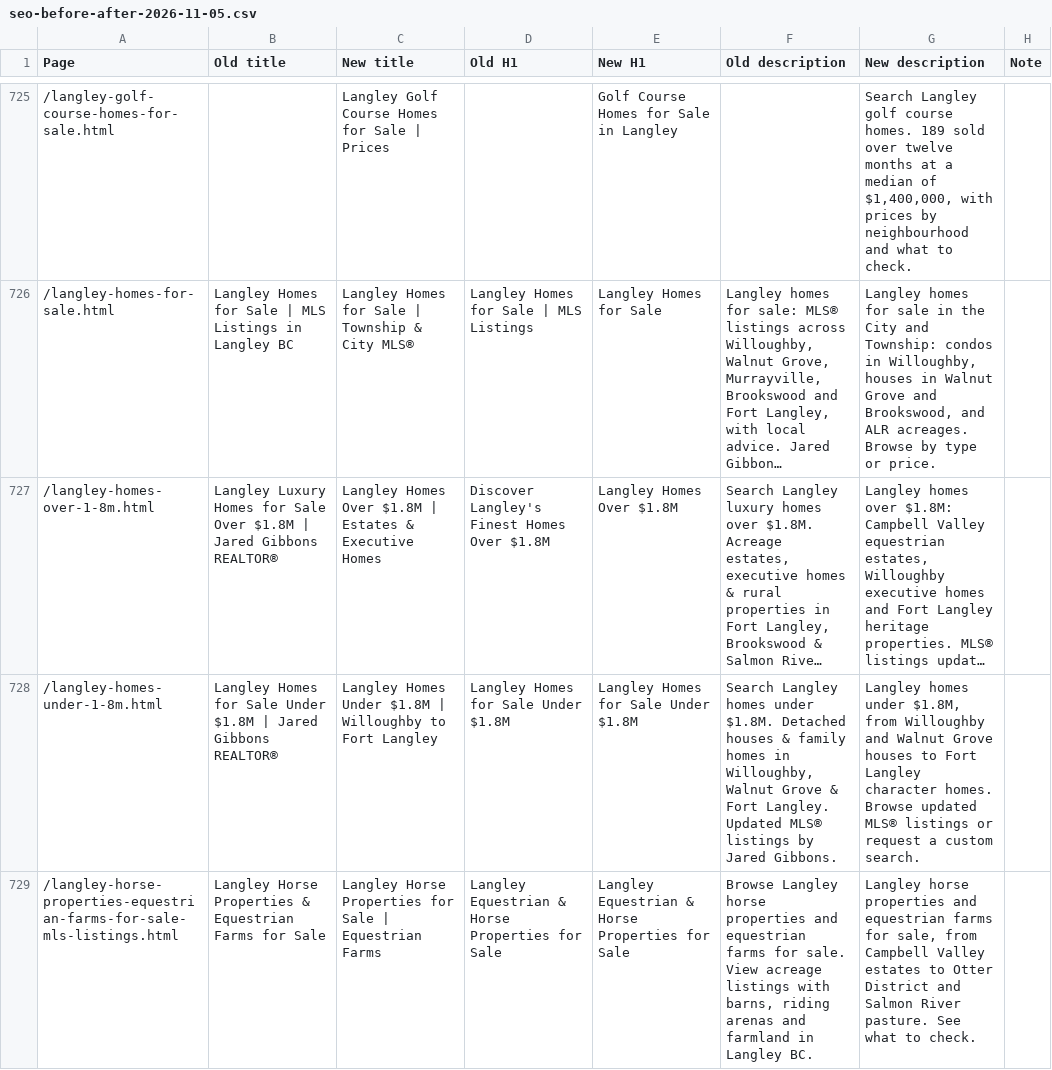
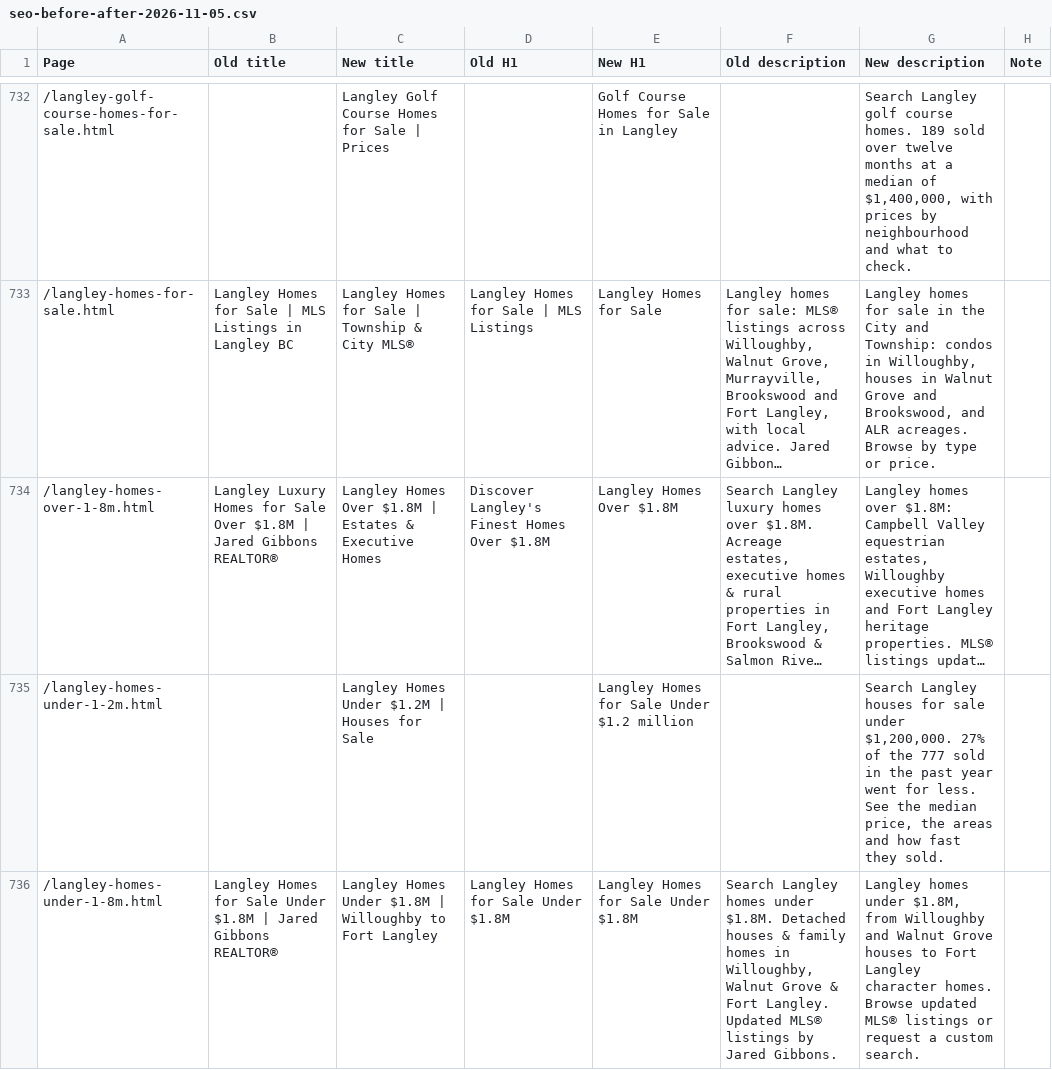
Before and after one commit to jaredgibbons-ai/jaredgibbons-ca, a CSV file: docs/review/seo/seo-before-after-2026-11-05.csv, drawn as a sheet; only a part is shown, gaps mark what is left out; the shorter side is filled out with more unchanged rows; long unchanged cells end in …; the diff covers the shown part only; the diff names each change by its address in the sheet, - before the commit and + after, or states it on an @@ line.

```diff
--- a/docs/review/seo/seo-before-after-2026-11-05.csv
+++ b/docs/review/seo/seo-before-after-2026-11-05.csv
+row 735: /langley-homes-under-1-2m.html |  | Langley Homes Under $1.2M | Houses for Sale |  | Langley Homes for Sale Under $1.2 million |  | Search Langley houses for sale under $1,200,000. 27% of the 777 sold in the past year went for less. See the median price, the areas and how fast they sold.
```
Also changed, not shown: 19 added rows elsewhere in this file, 42 other files.
